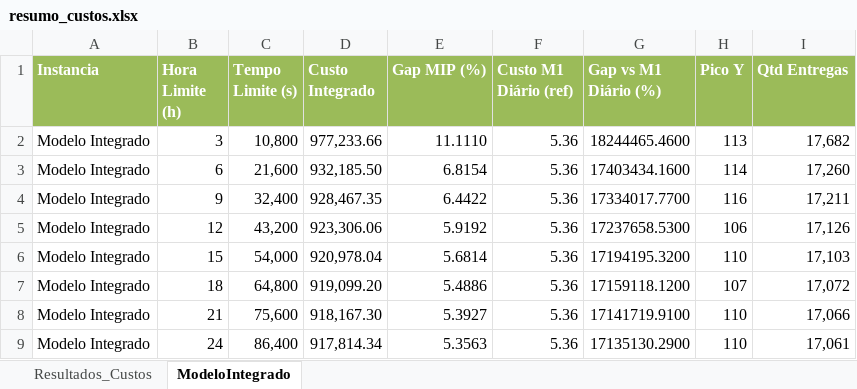
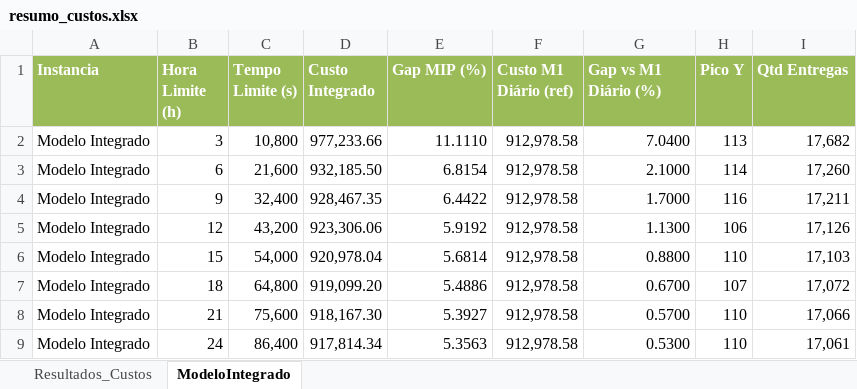
Before and after one commit to OPERACAO-CARRO-PIPA-SEMIARIDO/ModelsAndHeristics, an Excel workbook: alocacao/saidas_1250_40_365_2/resumo_custos.xlsx, sheet ModeloIntegrado, drawn as a sheet; values as stored, in another font and other column widths than the file's, no borders; the diff names each change by its address in the sheet, - before the commit and + after, or states it on an @@ line.

```diff
--- a/alocacao/saidas_1250_40_365_2/resumo_custos.xlsx (sheet ModeloIntegrado)
+++ b/alocacao/saidas_1250_40_365_2/resumo_custos.xlsx (sheet ModeloIntegrado)
-F2:F9 (Custo M1 Diário (ref)): 5.36
+F2:F9 (Custo M1 Diário (ref)): 912,978.58
-G2 (Gap vs M1 Diário (%)): 18244465.4600
+G2 (Gap vs M1 Diário (%)): 7.0400
-G3 (Gap vs M1 Diário (%)): 17403434.1600
+G3 (Gap vs M1 Diário (%)): 2.1000
-G4 (Gap vs M1 Diário (%)): 17334017.7700
+G4 (Gap vs M1 Diário (%)): 1.7000
-G5 (Gap vs M1 Diário (%)): 17237658.5300
+G5 (Gap vs M1 Diário (%)): 1.1300
-G6 (Gap vs M1 Diário (%)): 17194195.3200
+G6 (Gap vs M1 Diário (%)): 0.8800
-G7 (Gap vs M1 Diário (%)): 17159118.1200
+G7 (Gap vs M1 Diário (%)): 0.6700
-G8 (Gap vs M1 Diário (%)): 17141719.9100
+G8 (Gap vs M1 Diário (%)): 0.5700
-G9 (Gap vs M1 Diário (%)): 17135130.2900
+G9 (Gap vs M1 Diário (%)): 0.5300
```
Also changed, not shown: sheet Resultados_Custos, 1 other file.
